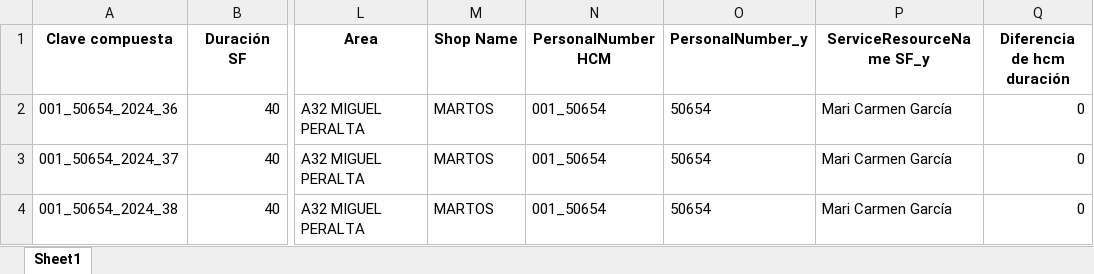
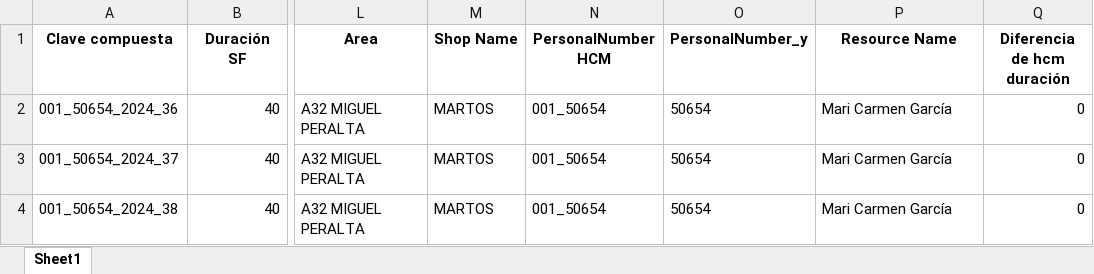
Before and after one commit to alisaleks/Agenda_App, an Excel workbook: hcm_sf_merged.xlsx, sheet Sheet1, drawn as a sheet; only a part is shown, gaps mark what is left out; values as stored, in another font and other column widths than the file's, no borders; the diff names each change by its address in the sheet, - before the commit and + after, or states it on an @@ line.

Commit message:
Automatic dataset update

```diff
--- a/hcm_sf_merged.xlsx (sheet Sheet1)
+++ b/hcm_sf_merged.xlsx (sheet Sheet1)
-P1: ServiceResourceName SF_y
+P1: Resource Name
```
Also changed, not shown: 2 other files.
